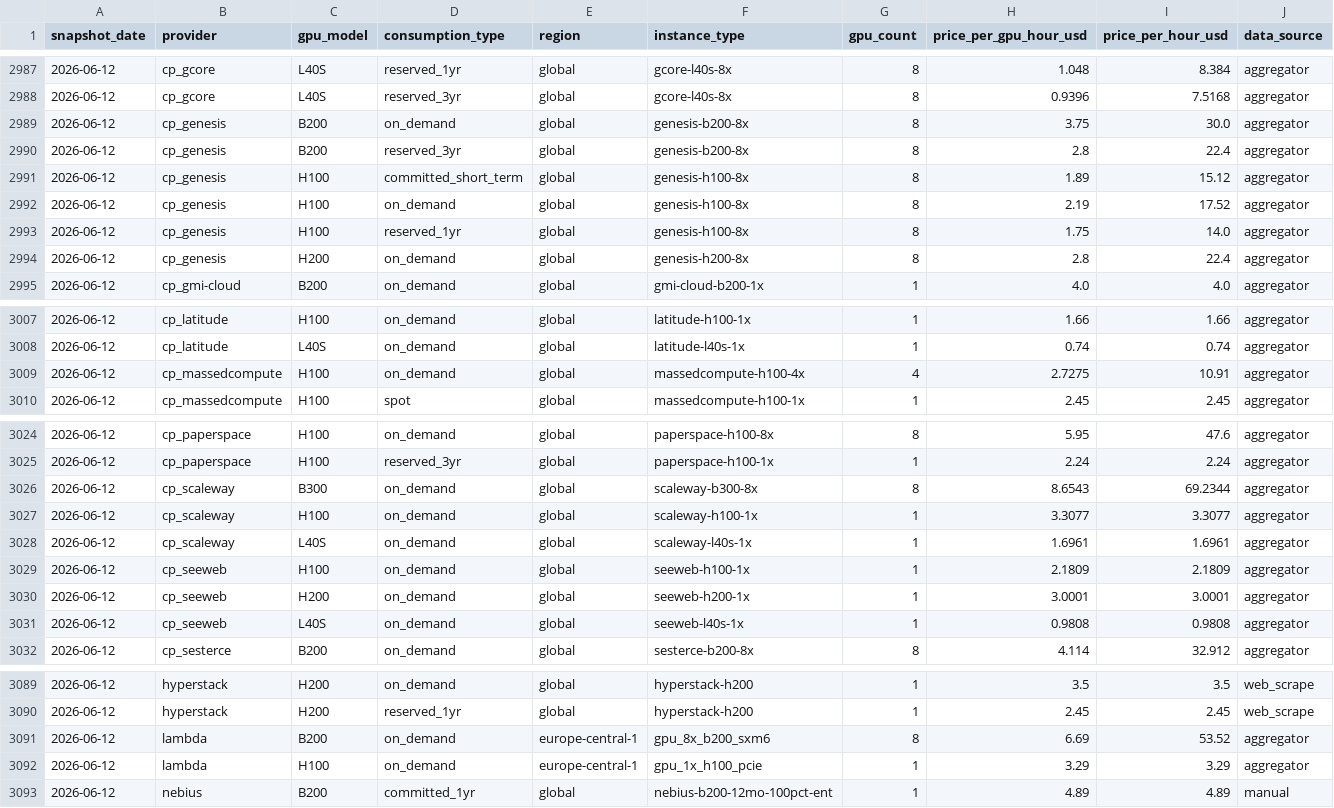
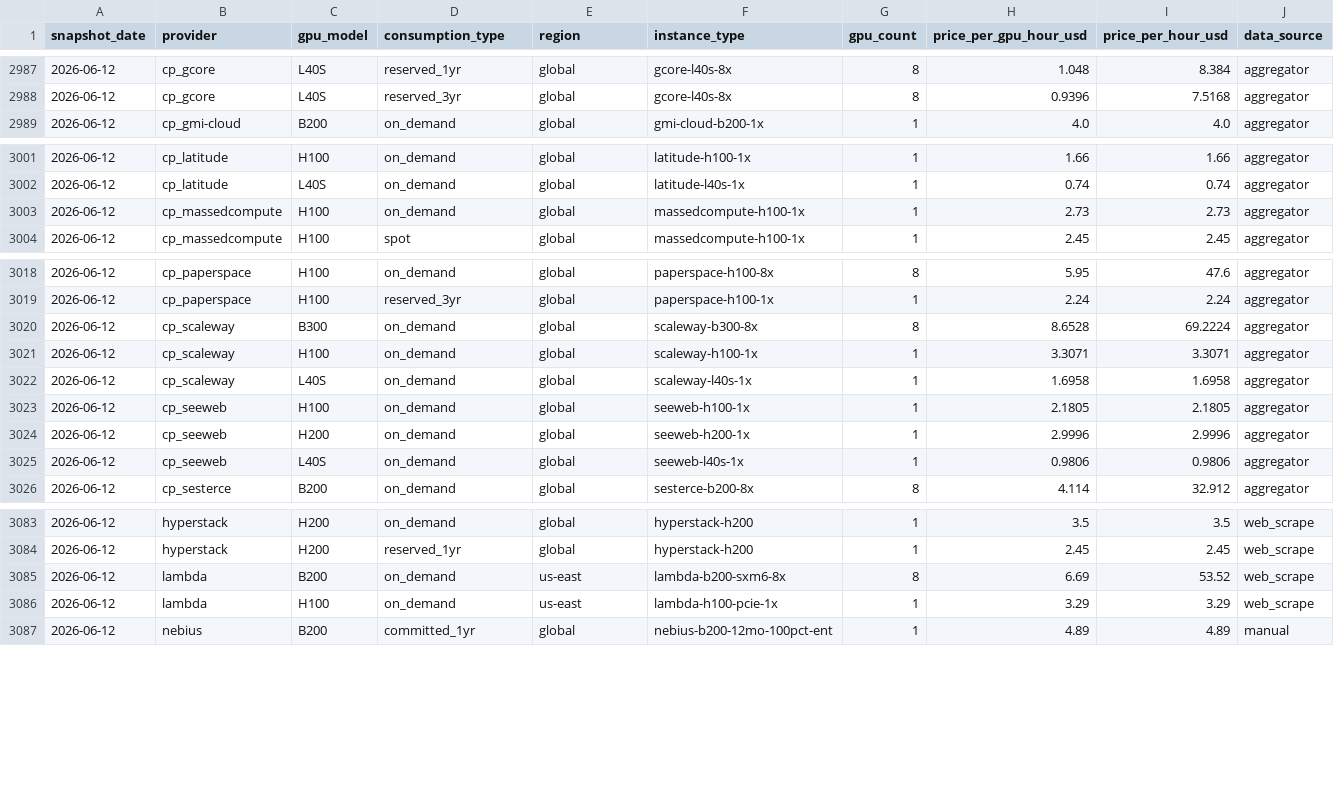
Before and after one commit to koen-nebius/price-monitor, a CSV file: store/history.csv, drawn as a sheet; only a part is shown, gaps mark what is left out; the diff covers the shown part only.

```diff
--- a/store/history.csv
+++ b/store/history.csv
@@ -2988,8 +2988,2 @@ snapshot_date,provider,gpu_model,consumption_type,region,instance_type,gpu_count
 2026-06-12,cp_gcore,L40S,reserved_3yr,global,gcore-l40s-8x,8,0.9396,7.5168,aggregator
-2026-06-12,cp_genesis,B200,on_demand,global,genesis-b200-8x,8,3.75,30.0,aggregator
-2026-06-12,cp_genesis,B200,reserved_3yr,global,genesis-b200-8x,8,2.8,22.4,aggregator
-2026-06-12,cp_genesis,H100,committed_short_term,global,genesis-h100-8x,8,1.89,15.12,aggregator
-2026-06-12,cp_genesis,H100,on_demand,global,genesis-h100-8x,8,2.19,17.52,aggregator
-2026-06-12,cp_genesis,H100,reserved_1yr,global,genesis-h100-8x,8,1.75,14.0,aggregator
-2026-06-12,cp_genesis,H200,on_demand,global,genesis-h200-8x,8,2.8,22.4,aggregator
 2026-06-12,cp_gmi-cloud,B200,on_demand,global,gmi-cloud-b200-1x,1,4.0,4.0,aggregator
@@ -3008,3 +3002,3 @@ snapshot_date,provider,gpu_model,consumption_type,region,instance_type,gpu_count
 2026-06-12,cp_latitude,L40S,on_demand,global,latitude-l40s-1x,1,0.74,0.74,aggregator
-2026-06-12,cp_massedcompute,H100,on_demand,global,massedcompute-h100-4x,4,2.7275,10.91,aggregator
+2026-06-12,cp_massedcompute,H100,on_demand,global,massedcompute-h100-1x,1,2.73,2.73,aggregator
 2026-06-12,cp_massedcompute,H100,spot,global,massedcompute-h100-1x,1,2.45,2.45,aggregator
@@ -3025,8 +3019,8 @@ snapshot_date,provider,gpu_model,consumption_type,region,instance_type,gpu_count
 2026-06-12,cp_paperspace,H100,reserved_3yr,global,paperspace-h100-1x,1,2.24,2.24,aggregator
-2026-06-12,cp_scaleway,B300,on_demand,global,scaleway-b300-8x,8,8.6543,69.2344,aggregator
-2026-06-12,cp_scaleway,H100,on_demand,global,scaleway-h100-1x,1,3.3077,3.3077,aggregator
-2026-06-12,cp_scaleway,L40S,on_demand,global,scaleway-l40s-1x,1,1.6961,1.6961,aggregator
-2026-06-12,cp_seeweb,H100,on_demand,global,seeweb-h100-1x,1,2.1809,2.1809,aggregator
-2026-06-12,cp_seeweb,H200,on_demand,global,seeweb-h200-1x,1,3.0001,3.0001,aggregator
-2026-06-12,cp_seeweb,L40S,on_demand,global,seeweb-l40s-1x,1,0.9808,0.9808,aggregator
+2026-06-12,cp_scaleway,B300,on_demand,global,scaleway-b300-8x,8,8.6528,69.2224,aggregator
+2026-06-12,cp_scaleway,H100,on_demand,global,scaleway-h100-1x,1,3.3071,3.3071,aggregator
+2026-06-12,cp_scaleway,L40S,on_demand,global,scaleway-l40s-1x,1,1.6958,1.6958,aggregator
+2026-06-12,cp_seeweb,H100,on_demand,global,seeweb-h100-1x,1,2.1805,2.1805,aggregator
+2026-06-12,cp_seeweb,H200,on_demand,global,seeweb-h200-1x,1,2.9996,2.9996,aggregator
+2026-06-12,cp_seeweb,L40S,on_demand,global,seeweb-l40s-1x,1,0.9806,0.9806,aggregator
 2026-06-12,cp_sesterce,B200,on_demand,global,sesterce-b200-8x,8,4.114,32.912,aggregator
@@ -3090,4 +3084,4 @@ snapshot_date,provider,gpu_model,consumption_type,region,instance_type,gpu_count
 2026-06-12,hyperstack,H200,reserved_1yr,global,hyperstack-h200,1,2.45,2.45,web_scrape
-2026-06-12,lambda,B200,on_demand,europe-central-1,gpu_8x_b200_sxm6,8,6.69,53.52,aggregator
-2026-06-12,lambda,H100,on_demand,europe-central-1,gpu_1x_h100_pcie,1,3.29,3.29,aggregator
+2026-06-12,lambda,B200,on_demand,us-east,lambda-b200-sxm6-8x,8,6.69,53.52,web_scrape
+2026-06-12,lambda,H100,on_demand,us-east,lambda-h100-pcie-1x,1,3.29,3.29,web_scrape
 2026-06-12,nebius,B200,committed_1yr,global,nebius-b200-12mo-100pct-ent,1,4.89,4.89,manual
```
Also changed, not shown: 2 edited cells elsewhere in this file, 8 other files.
